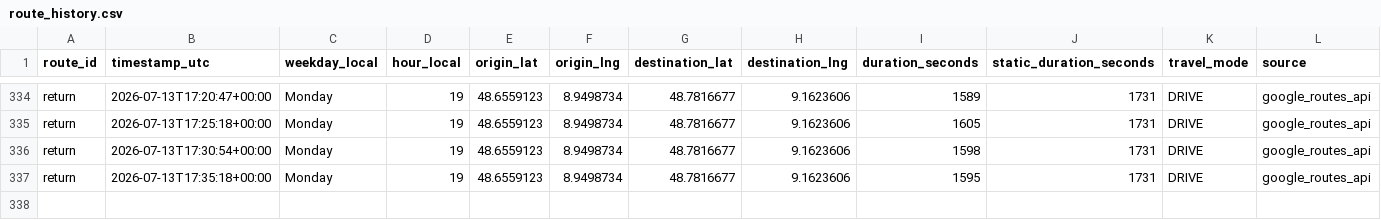
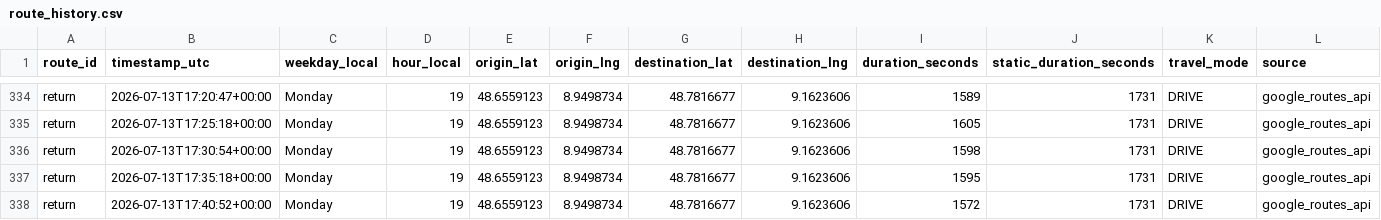
Before and after one commit to ltacke/maps-route-statistics, a CSV file: data/route_history.csv, drawn as a sheet; only a part is shown, gaps mark what is left out; the diff names each change by its address in the sheet, - before the commit and + after, or states it on an @@ line.

```diff
--- a/data/route_history.csv
+++ b/data/route_history.csv
+row 338: return | 2026-07-13T17:40:52+00:00 | Monday | 19 | 48.6559123 | 8.9498734 | 48.7816677 | 9.1623606 | 1572 | 1731 | DRIVE | google_routes_api
```
Also changed, not shown: 1 other file.
